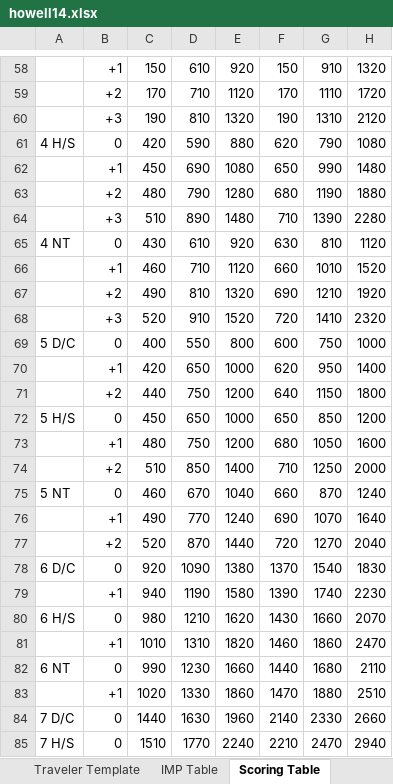
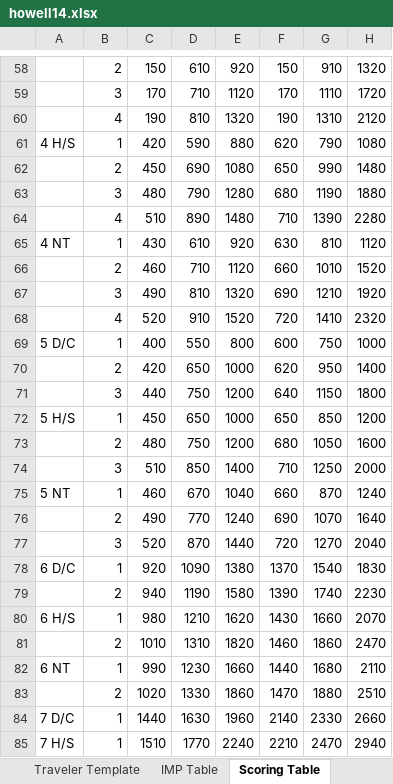
Before and after one commit to sywhub/howellcards, an Excel workbook: howell14.xlsx, sheet Scoring Table, drawn as a sheet; only a part is shown, gaps mark what is left out; values as stored, in another font and other column widths than the file's, no cell formats; the diff covers the shown part only; the diff names each change by its address in the sheet, - before the commit and + after, or states it on an @@ line.

```diff
--- a/howell14.xlsx (sheet Scoring Table)
+++ b/howell14.xlsx (sheet Scoring Table)
-B58: +1
+B58: 2
-B59: +2
+B59: 3
-B60: +3
+B60: 4
-B61: 0
+B61: 1
-B62: +1
+B62: 2
-B63: +2
+B63: 3
-B64: +3
+B64: 4
-B65: 0
+B65: 1
-B66: +1
+B66: 2
-B67: +2
+B67: 3
-B68: +3
+B68: 4
-B69: 0
+B69: 1
-B70: +1
+B70: 2
-B71: +2
+B71: 3
-B72: 0
+B72: 1
-B73: +1
+B73: 2
-B74: +2
+B74: 3
-B75: 0
+B75: 1
-B76: +1
+B76: 2
-B77: +2
+B77: 3
-B78: 0
+B78: 1
-B79: +1
+B79: 2
-B80: 0
+B80: 1
-B81: +1
+B81: 2
-B82: 0
+B82: 1
-B83: +1
+B83: 2
-B84:B85: 0
+B84:B85: 1
```
Also changed, not shown: 57 edited cells elsewhere in this sheet, sheet By Board, sheet Roster, sheet By Round, sheet Tournament, sheet Traveler Template, cell formats, howell10.xlsx, howell11.xlsx, 17 other files.
